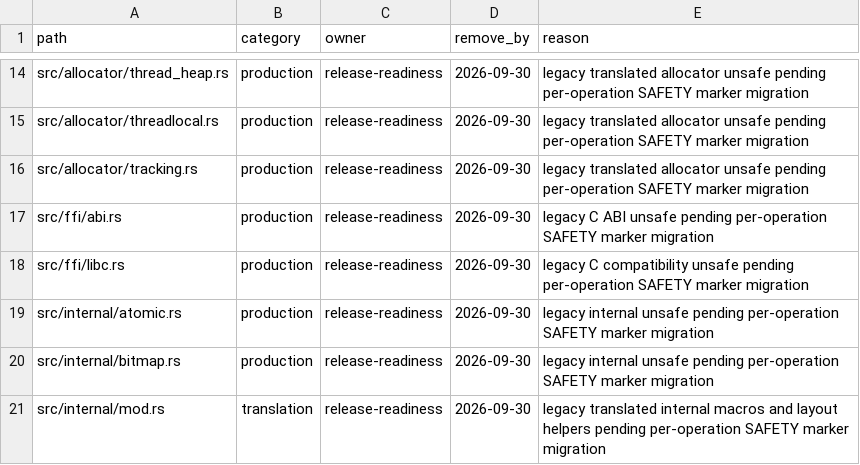
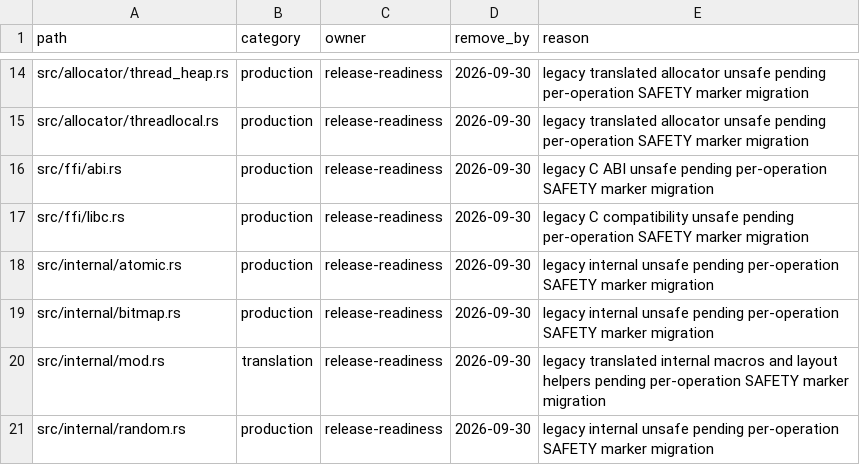
Before and after one commit to whb07/rimalloc, a TSV file: docs/unsafe-migration-allowlist.tsv, drawn as a sheet; only a part is shown, gaps mark what is left out; the shorter side is filled out with more unchanged rows.

```diff
--- a/docs/unsafe-migration-allowlist.tsv
+++ b/docs/unsafe-migration-allowlist.tsv
@@ -15,3 +15,2 @@ src/allocator/thread_heap.rs	production	release-readiness	2026-09-30	legacy tran
 src/allocator/threadlocal.rs	production	release-readiness	2026-09-30	legacy translated allocator unsafe pending per-operation SAFETY marker migration
-src/allocator/tracking.rs	production	release-readiness	2026-09-30	legacy translated allocator unsafe pending per-operation SAFETY marker migration
 src/ffi/abi.rs	production	release-readiness	2026-09-30	legacy C ABI unsafe pending per-operation SAFETY marker migration
```
Also changed, not shown: docs/unsafe-audit-evidence.tsv, 5 other files.
